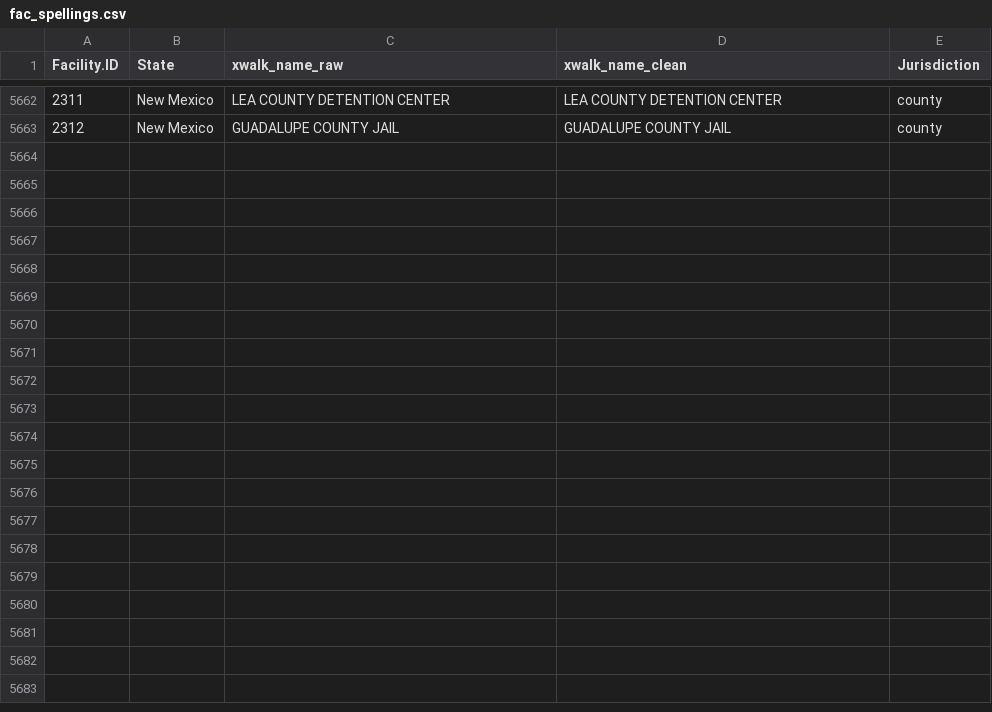
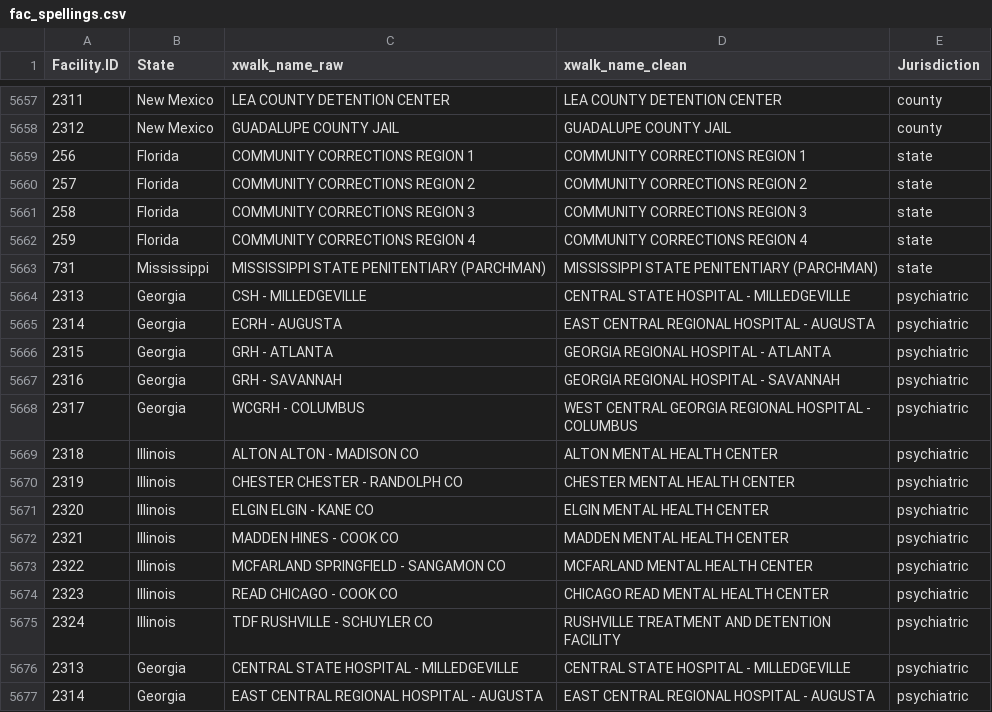
Before and after one commit to uclalawcovid19behindbars/facility_data, a CSV file: data/fac_spellings.csv, drawn as a sheet; only a part is shown, gaps mark what is left out; the diff covers the shown part only.

```diff
--- a/data/fac_spellings.csv
+++ b/data/fac_spellings.csv
@@ -5663 +5658,20 @@
 2312,"New Mexico","GUADALUPE COUNTY JAIL","GUADALUPE COUNTY JAIL","county"
+256,"Florida","COMMUNITY CORRECTIONS REGION 1","COMMUNITY CORRECTIONS REGION 1","state"
+257,"Florida","COMMUNITY CORRECTIONS REGION 2","COMMUNITY CORRECTIONS REGION 2","state"
+258,"Florida","COMMUNITY CORRECTIONS REGION 3","COMMUNITY CORRECTIONS REGION 3","state"
+259,"Florida","COMMUNITY CORRECTIONS REGION 4","COMMUNITY CORRECTIONS REGION 4","state"
+731,"Mississippi","MISSISSIPPI STATE PENITENTIARY (PARCHMAN)","MISSISSIPPI STATE PENITENTIARY (PARCHMAN)","state"
+2313,"Georgia","CSH - MILLEDGEVILLE","CENTRAL STATE HOSPITAL - MILLEDGEVILLE","psychiatric"
+2314,"Georgia","ECRH - AUGUSTA","EAST CENTRAL REGIONAL HOSPITAL - AUGUSTA","psychiatric"
+2315,"Georgia","GRH - ATLANTA","GEORGIA REGIONAL HOSPITAL - ATLANTA","psychiatric"
+2316,"Georgia","GRH - SAVANNAH","GEORGIA REGIONAL HOSPITAL - SAVANNAH","psychiatric"
+2317,"Georgia","WCGRH - COLUMBUS","WEST CENTRAL GEORGIA REGIONAL HOSPITAL - COLUMBUS","psychiatric"
+2318,"Illinois","ALTON ALTON - MADISON CO","ALTON MENTAL HEALTH CENTER","psychiatric"
+2319,"Illinois","CHESTER CHESTER - RANDOLPH CO","CHESTER MENTAL HEALTH CENTER","psychiatric"
+2320,"Illinois","ELGIN ELGIN - KANE CO","ELGIN MENTAL HEALTH CENTER","psychiatric"
+2321,"Illinois","MADDEN HINES - COOK CO","MADDEN MENTAL HEALTH CENTER","psychiatric"
+2322,"Illinois","MCFARLAND SPRINGFIELD - SANGAMON CO","MCFARLAND MENTAL HEALTH CENTER","psychiatric"
+2323,"Illinois","READ CHICAGO - COOK CO","CHICAGO READ MENTAL HEALTH CENTER","psychiatric"
+2324,"Illinois","TDF RUSHVILLE - SCHUYLER CO","RUSHVILLE TREATMENT AND DETENTION FACILITY","psychiatric"
+2313,"Georgia","CENTRAL STATE HOSPITAL - MILLEDGEVILLE","CENTRAL STATE HOSPITAL - MILLEDGEVILLE","psychiatric"
+2314,"Georgia","EAST CENTRAL REGIONAL HOSPITAL - AUGUSTA","EAST CENTRAL REGIONAL HOSPITAL - AUGUSTA","psychiatric"
```
Also changed, not shown: 10 added rows elsewhere in this file, data/fac_data.csv, 1 other file.
